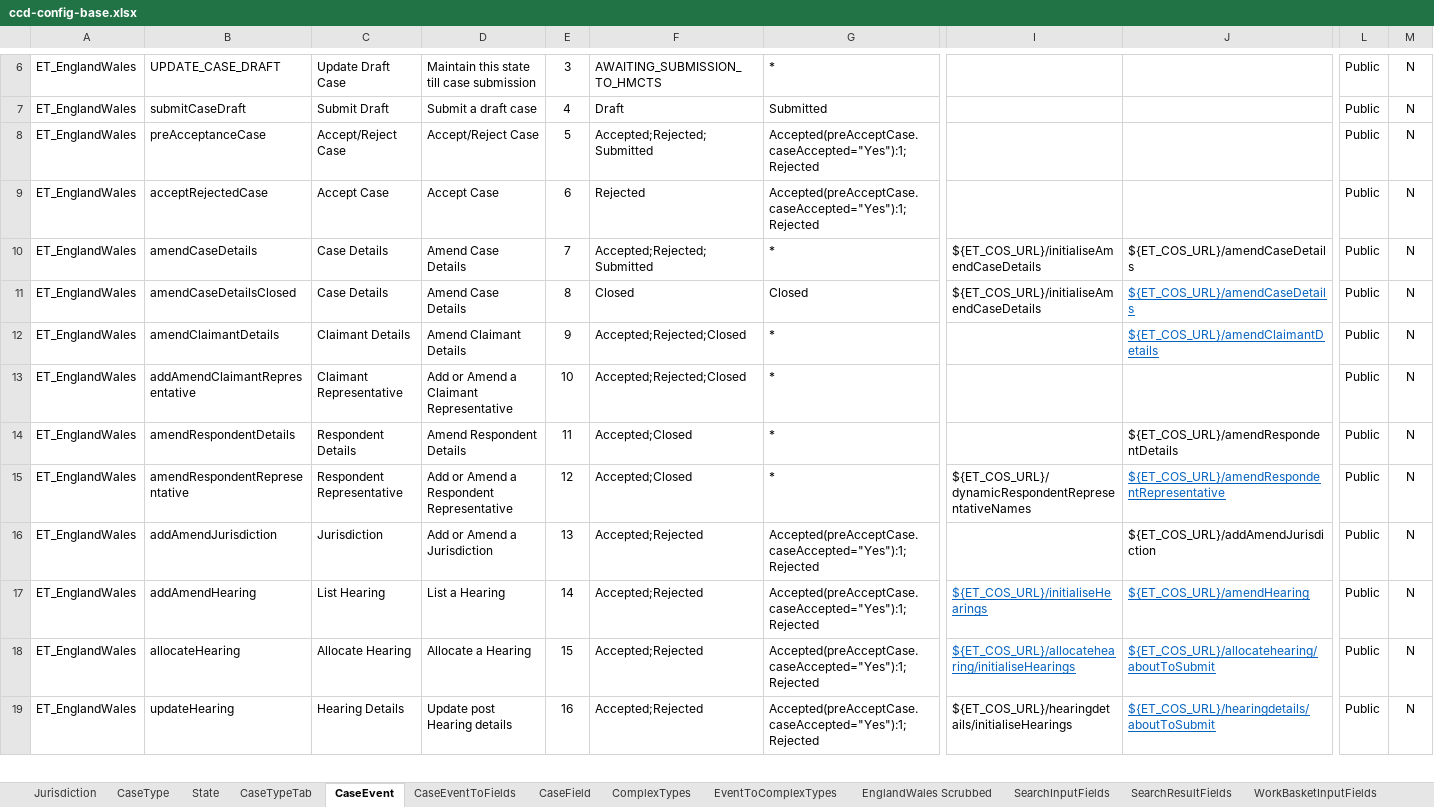
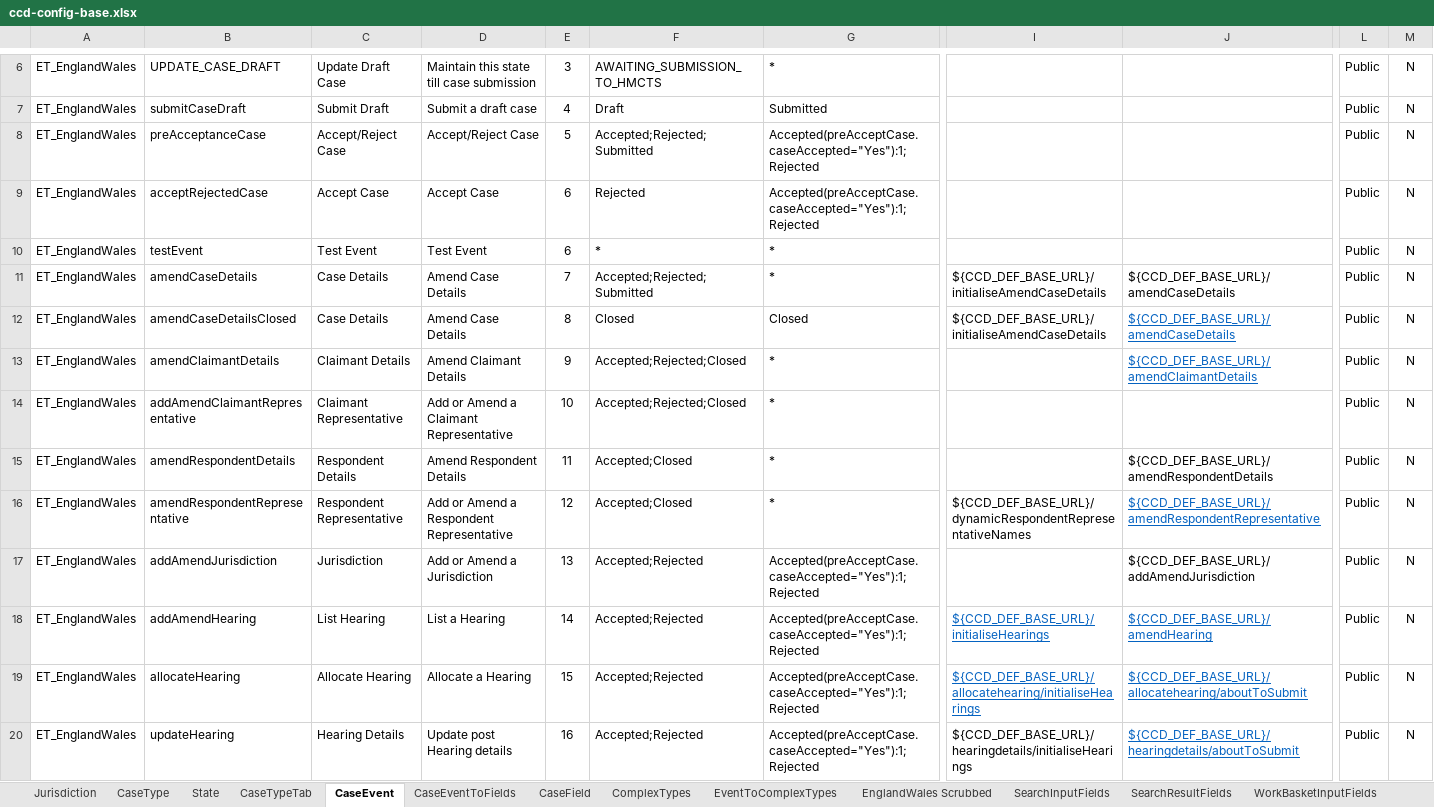
Before and after one commit to hmcts/et-ccd-definitions-englandwales, an Excel workbook: definitions/xlsx/ccd-config-base.xlsx, sheet CaseEvent, drawn as a sheet; only a part is shown, gaps mark what is left out; values as stored, in another font and other column widths than the file's, no borders; addresses are those after the commit; rows hold the shown columns only; the diff covers the shown part only; the diff names each change by its address in the sheet, - before the commit and + after, or states it on an @@ line.

```diff
--- a/definitions/xlsx/ccd-config-base.xlsx (sheet CaseEvent)
+++ b/definitions/xlsx/ccd-config-base.xlsx (sheet CaseEvent)
+row 10: ET_EnglandWales | testEvent | Test Event | Test Event | 6 | * | * |  |  | Public | N
-I11:I12: ${ET_COS_URL}/initialiseAmendCaseDetails
+I11:I12: ${CCD_DEF_BASE_URL}/initialiseAmendCaseDetails
-J11:J12: ${ET_COS_URL}/amendCaseDetails
+J11:J12: ${CCD_DEF_BASE_URL}/amendCaseDetails
-J13: ${ET_COS_URL}/amendClaimantDetails
+J13: ${CCD_DEF_BASE_URL}/amendClaimantDetails
-J15: ${ET_COS_URL}/amendRespondentDetails
+J15: ${CCD_DEF_BASE_URL}/amendRespondentDetails
-I16: ${ET_COS_URL}/dynamicRespondentRepresentativeNames
+I16: ${CCD_DEF_BASE_URL}/dynamicRespondentRepresentativeNames
-J16: ${ET_COS_URL}/amendRespondentRepresentative
+J16: ${CCD_DEF_BASE_URL}/amendRespondentRepresentative
-J17: ${ET_COS_URL}/addAmendJurisdiction
+J17: ${CCD_DEF_BASE_URL}/addAmendJurisdiction
-I18: ${ET_COS_URL}/initialiseHearings
+I18: ${CCD_DEF_BASE_URL}/initialiseHearings
-J18: ${ET_COS_URL}/amendHearing
+J18: ${CCD_DEF_BASE_URL}/amendHearing
-I19: ${ET_COS_URL}/allocatehearing/initialiseHearings
+I19: ${CCD_DEF_BASE_URL}/allocatehearing/initialiseHearings
-J19: ${ET_COS_URL}/allocatehearing/aboutToSubmit
+J19: ${CCD_DEF_BASE_URL}/allocatehearing/aboutToSubmit
-I20: ${ET_COS_URL}/hearingdetails/initialiseHearings
+I20: ${CCD_DEF_BASE_URL}/hearingdetails/initialiseHearings
-J20: ${ET_COS_URL}/hearingdetails/aboutToSubmit
+J20: ${CCD_DEF_BASE_URL}/hearingdetails/aboutToSubmit
```
Also changed, not shown: 57 edited cells elsewhere in this sheet, sheet EventToComplexTypes, sheet CaseEventToFields, sheet EnglandWales Scrubbed, sheet ComplexTypes, sheet AuthorisationCaseField, sheet CaseField, 4 more sheets, 11 other files.
